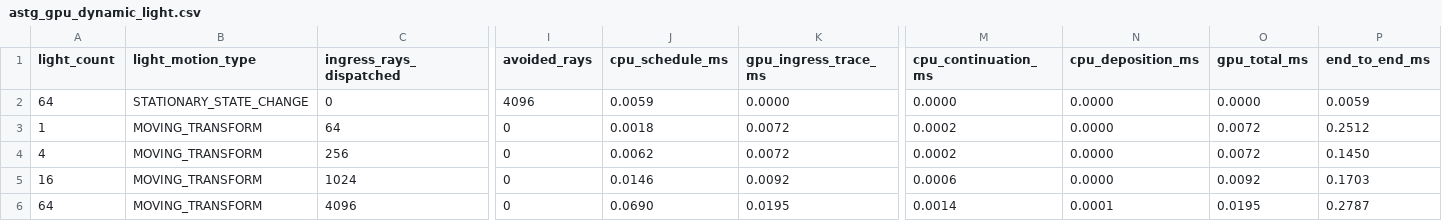
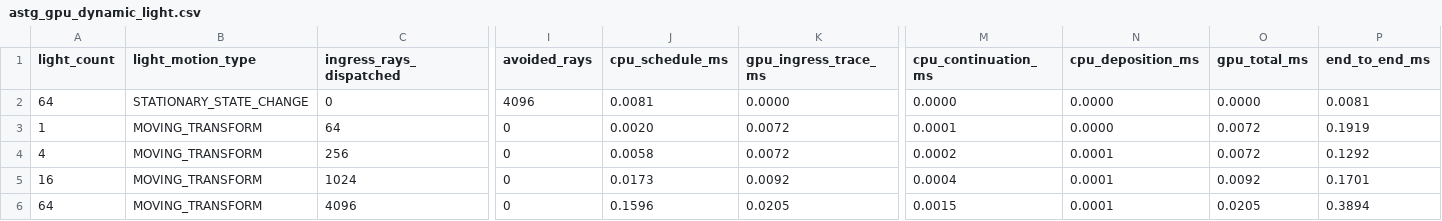
Before and after one commit to SadSinglePringle/RayLess, a CSV file: results/latest/astg_gpu_dynamic_light.csv, drawn as a sheet; only a part is shown, gaps mark what is left out; the diff names each change by its address in the sheet, - before the commit and + after, or states it on an @@ line.

Commit message:
Update sealed test results and evidence manifest for commit 5b4c68e

```diff
--- a/results/latest/astg_gpu_dynamic_light.csv
+++ b/results/latest/astg_gpu_dynamic_light.csv
-J2 (cpu_schedule_ms): 0.0059
+J2 (cpu_schedule_ms): 0.0081
-P2 (end_to_end_ms): 0.0059
+P2 (end_to_end_ms): 0.0081
-J3 (cpu_schedule_ms): 0.0018
+J3 (cpu_schedule_ms): 0.0020
-M3 (cpu_continuation_ms): 0.0002
+M3 (cpu_continuation_ms): 0.0001
-P3 (end_to_end_ms): 0.2512
+P3 (end_to_end_ms): 0.1919
-J4 (cpu_schedule_ms): 0.0062
+J4 (cpu_schedule_ms): 0.0058
-N4:N5 (cpu_deposition_ms): 0.0000
+N4:N5 (cpu_deposition_ms): 0.0001
-P4 (end_to_end_ms): 0.1450
+P4 (end_to_end_ms): 0.1292
-J5 (cpu_schedule_ms): 0.0146
+J5 (cpu_schedule_ms): 0.0173
-M5 (cpu_continuation_ms): 0.0006
+M5 (cpu_continuation_ms): 0.0004
-P5 (end_to_end_ms): 0.1703
+P5 (end_to_end_ms): 0.1701
-J6 (cpu_schedule_ms): 0.0690
+J6 (cpu_schedule_ms): 0.1596
-K6 (gpu_ingress_trace_ms): 0.0195
+K6 (gpu_ingress_trace_ms): 0.0205
-M6 (cpu_continuation_ms): 0.0014
+M6 (cpu_continuation_ms): 0.0015
-O6 (gpu_total_ms): 0.0195
+O6 (gpu_total_ms): 0.0205
-P6 (end_to_end_ms): 0.2787
+P6 (end_to_end_ms): 0.3894
```
Also changed, not shown: results/latest/astg_gpu_refinement.csv, results/latest/astg_gpu_regeneration.csv, 35 other files.
